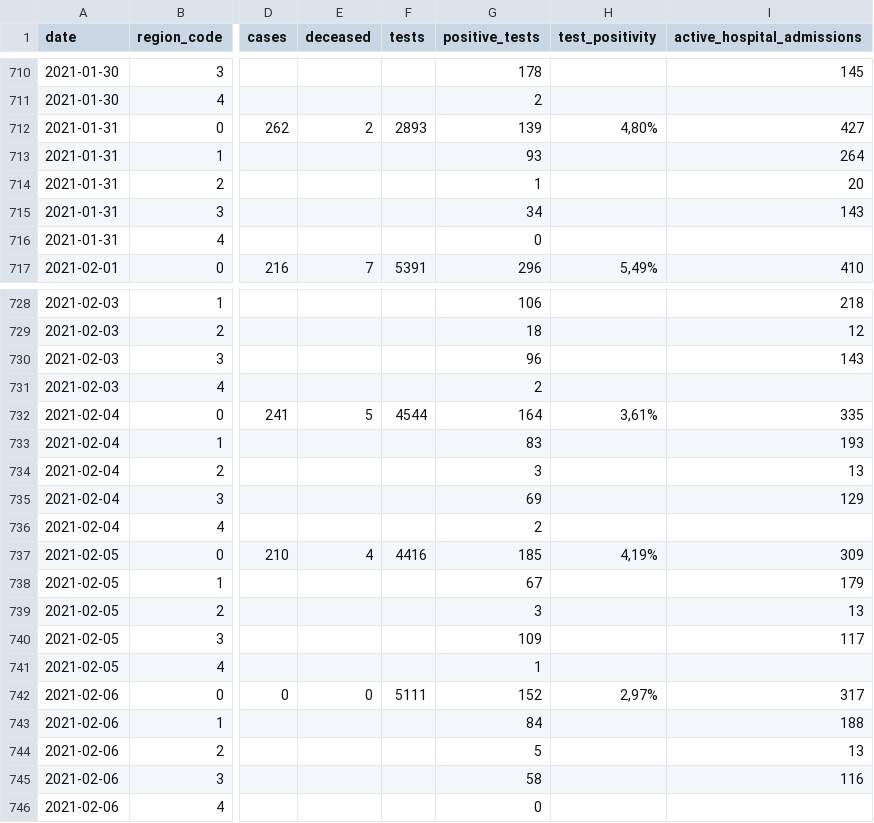
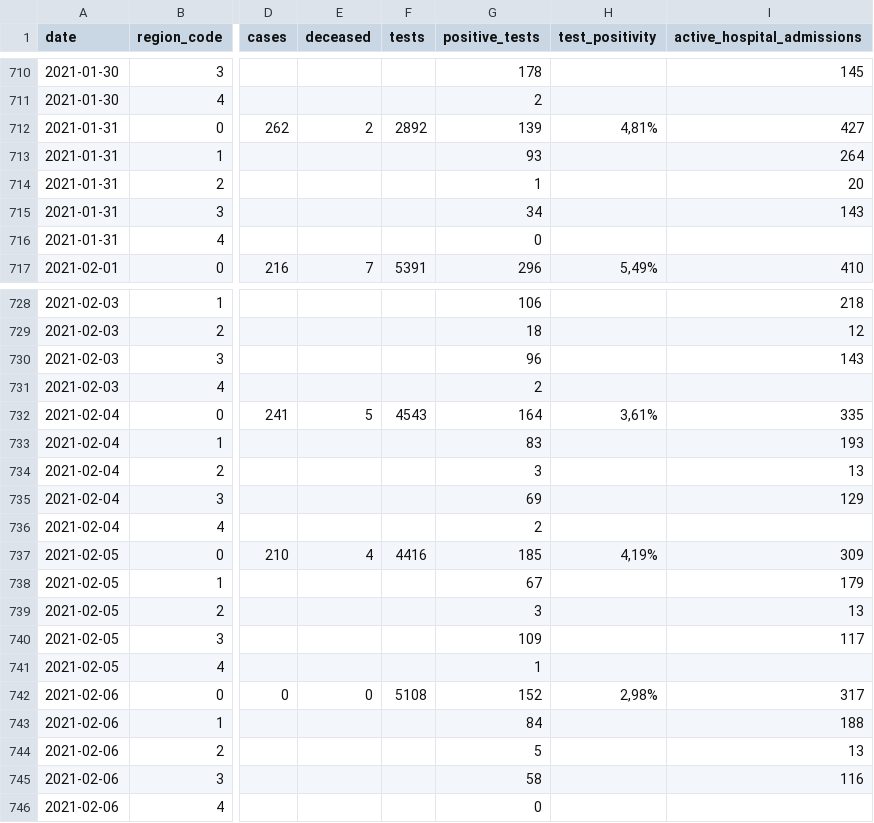
Before and after one commit to druizaguilera/covid19_IB, a CSV file: covid19_IB.csv, drawn as a sheet; only a part is shown, gaps mark what is left out; the diff covers the shown part only; the diff names each change by its address in the sheet, - before the commit and + after, or states it on an @@ line.

```diff
--- a/covid19_IB.csv
+++ b/covid19_IB.csv
-F712 (tests): 2893
+F712 (tests): 2892
-H712 (test_positivity): 4,80%
+H712 (test_positivity): 4,81%
-F732 (tests): 4544
+F732 (tests): 4543
-F742 (tests): 5111
+F742 (tests): 5108
-H742 (test_positivity): 2,97%
+H742 (test_positivity): 2,98%
```
Also changed, not shown: 5 added rows and 20 edited cells elsewhere in this file.
